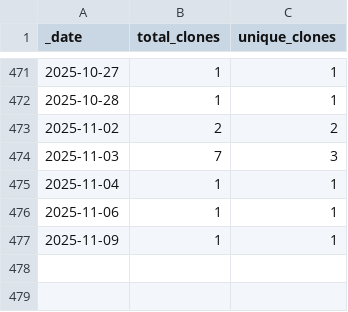
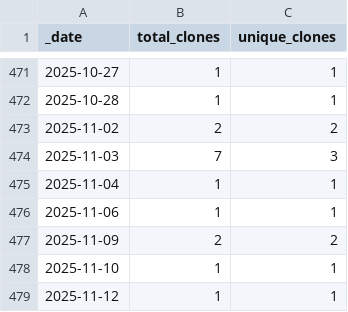
Before and after one commit to opentecr/opentecr, a CSV file: traffic/clones.csv, drawn as a sheet; only a part is shown, gaps mark what is left out.

Commit message:
GitHub traffic

```diff
--- a/traffic/clones.csv
+++ b/traffic/clones.csv
@@ -476,2 +476,4 @@ _date,total_clones,unique_clones
 2025-11-06,1,1
-2025-11-09,1,1
+2025-11-09,2,2
+2025-11-10,1,1
+2025-11-12,1,1
```
Also changed, not shown: traffic/views.csv, 1 other file.
